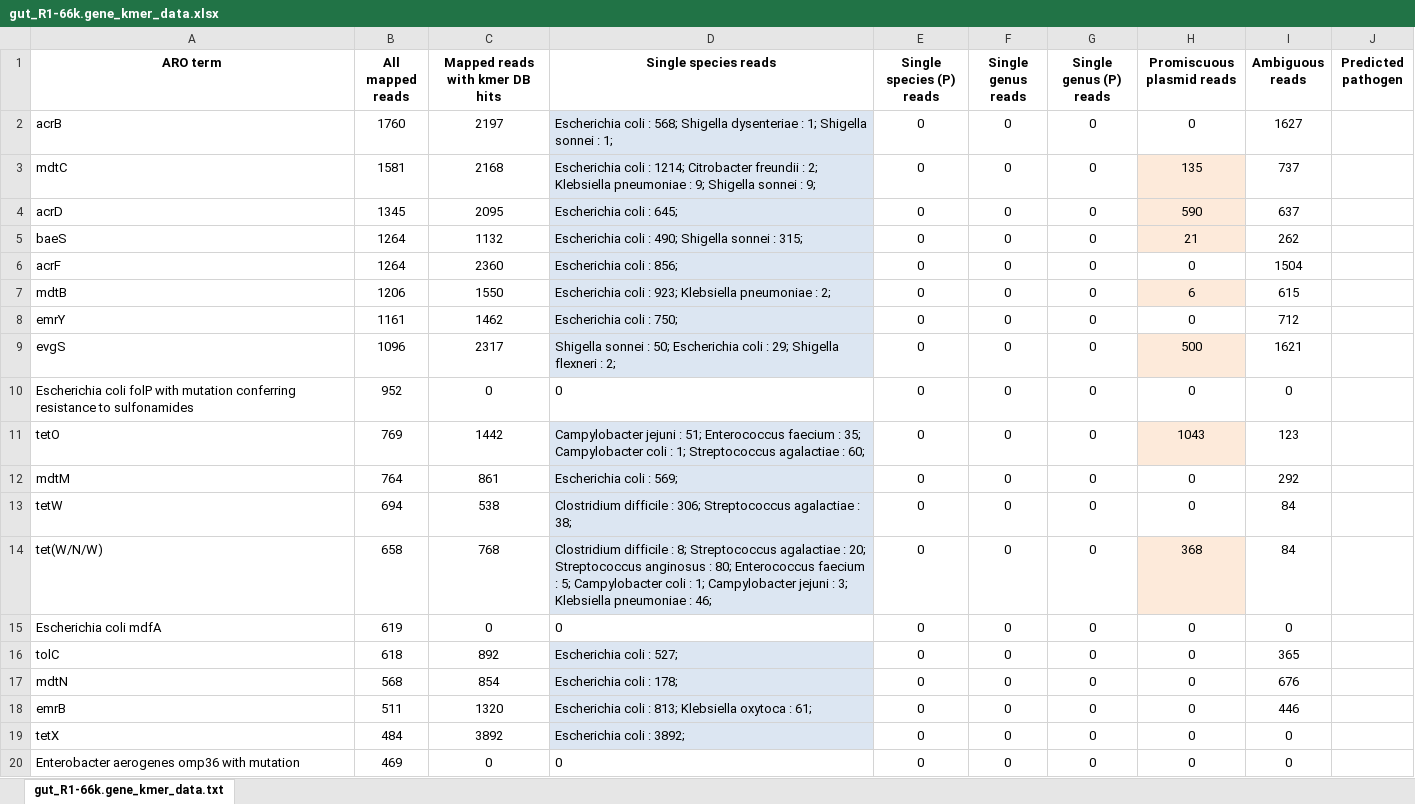
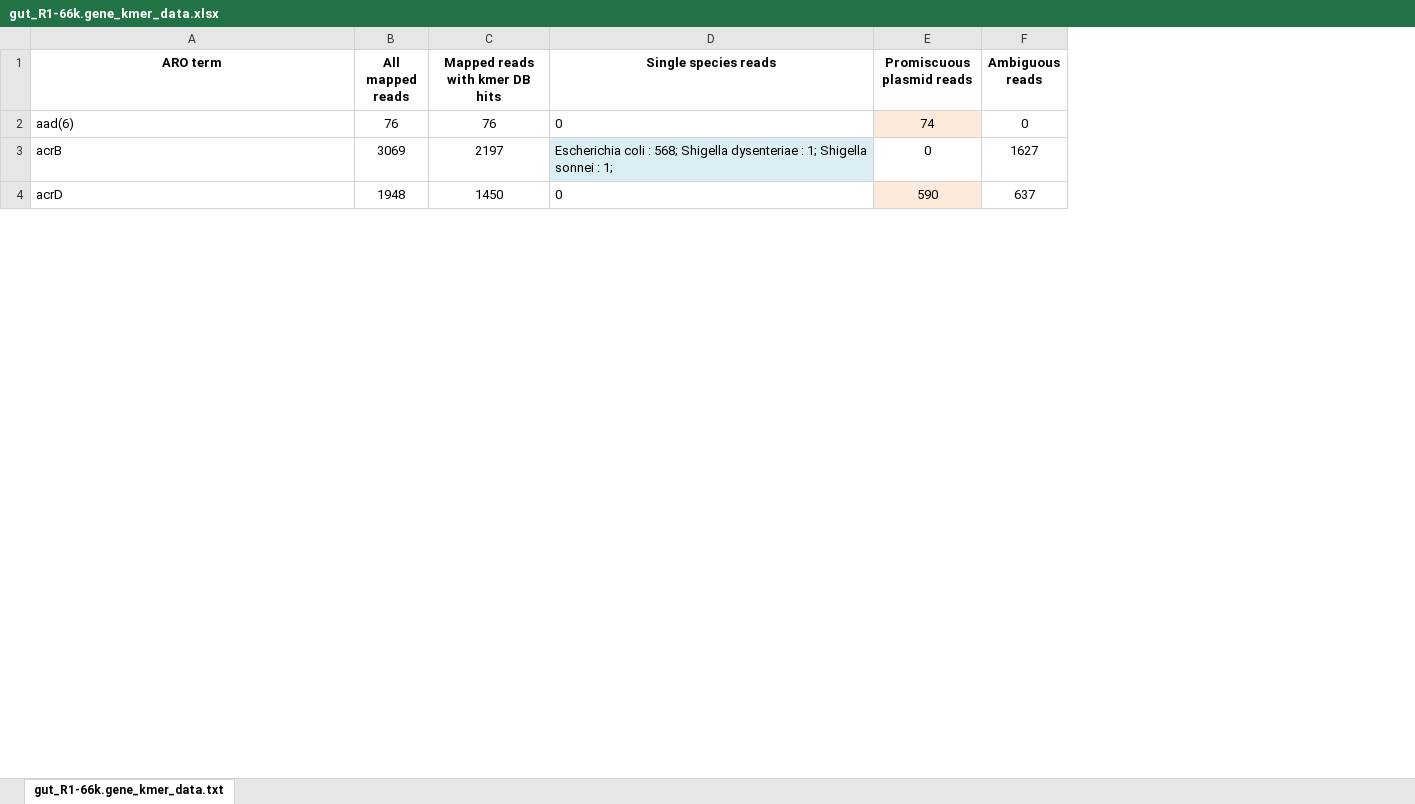
Before and after one commit to bioinformaticsdotca/GenEpi_2018, an Excel workbook: module4/metagenomics_results/gut_R1-66k.gene_kmer_data.xlsx, sheet gut_R1-66k.gene_kmer_data.txt, drawn as a sheet; only a part is shown; values as stored, in another font and other column widths than the file's, no borders; removed rows and columns are numbered as before the commit, all else as after; the diff covers the shown part only; the diff names each change by its address in the sheet, - before the commit and + after, or states it on an @@ line.

```diff
--- a/module4/metagenomics_results/gut_R1-66k.gene_kmer_data.xlsx (sheet gut_R1-66k.gene_kmer_data.txt)
+++ b/module4/metagenomics_results/gut_R1-66k.gene_kmer_data.xlsx (sheet gut_R1-66k.gene_kmer_data.txt)
-column E (Single species (P) reads), row 2: 0; row 4: 0
-column F (Single genus reads), row 2: 0; row 4: 0
-column G (Single genus (P) reads), row 2: 0; row 4: 0
-column J (Predicted pathogen), empty
+row 2: aad(6) | 76 | 76 | 0 | 74 | 0
-B3 (All mapped reads): 1760
+B3 (All mapped reads): 3069
-row 3: mdtC | 1581 | 2168 | Escherichia coli : 1214; Citrobacter freundii : 2; Klebsiella pneumoniae : 9; Shigella sonnei : 9; | 0 | 0 | 0 | 135 | 737
-B4 (All mapped reads): 1345
+B4 (All mapped reads): 1948
-C4 (Mapped reads with kmer DB hits): 2095
+C4 (Mapped reads with kmer DB hits): 1450
-D4 (Single species reads): Escherichia coli : 645;
+D4 (Single species reads): 0
-D4 fill: #DCE6F2
+D4 fill: none
-row 5: baeS | 1264 | 1132 | Escherichia coli : 490; Shigella sonnei : 315; | 0 | 0 | 0 | 21 | 262
-row 6: acrF | 1264 | 2360 | Escherichia coli : 856; | 0 | 0 | 0 | 0 | 1504
-row 7: mdtB | 1206 | 1550 | Escherichia coli : 923; Klebsiella pneumoniae : 2; | 0 | 0 | 0 | 6 | 615
-row 8: emrY | 1161 | 1462 | Escherichia coli : 750; | 0 | 0 | 0 | 0 | 712
-row 9: evgS | 1096 | 2317 | Shigella sonnei : 50; Escherichia coli : 29; Shigella flexneri : 2; | 0 | 0 | 0 | 500 | 1621
@@ row 10 moved to row 44: Escherichia coli folP with mutation conf… @@
-row 11: tetO | 769 | 1442 | Campylobacter jejuni : 51; Enterococcus faecium : 35; Campylobacter coli : 1; Streptococcus agalactiae : 60; | 0 | 0 | 0 | 1043 | 123
-row 12: mdtM | 764 | 861 | Escherichia coli : 569; | 0 | 0 | 0 | 0 | 292
@@ row 13 moved to row 106: tetW @@
-row 14: tet(W/N/W) | 658 | 768 | Clostridium difficile : 8; Streptococcus agalactiae : 20; Streptococcus anginosus : 80; Enterococcus faecium : 5; Campylobacter coli : 1; Campylobacter jejuni : 3; Klebsiella pneumoniae : 46; | 0 | 0 | 0 | 368 | 84
-row 15: Escherichia coli mdfA | 619 | 0 | 0 | 0 | 0 | 0 | 0 | 0
-row 16: tolC | 618 | 892 | Escherichia coli : 527; | 0 | 0 | 0 | 0 | 365
-row 17: mdtN | 568 | 854 | Escherichia coli : 178; | 0 | 0 | 0 | 0 | 676
-row 18: emrB | 511 | 1320 | Escherichia coli : 813; Klebsiella oxytoca : 61; | 0 | 0 | 0 | 0 | 446
@@ row 19 moved to row 107: tetX @@
@@ row 20 moved to row 32: Enterobacter aerogenes omp36 with mutati… @@
```
Also changed, not shown: 59 added rows, 47 removed rows, 34 moved rows and 8 edited cells elsewhere in this sheet, module4/metagenomics_results/gut_R1-66k.allele_kmer_data.xlsx, module4/metagenomics_results/gut_R1.allele_mapping_data.xlsx, 1 other file.
